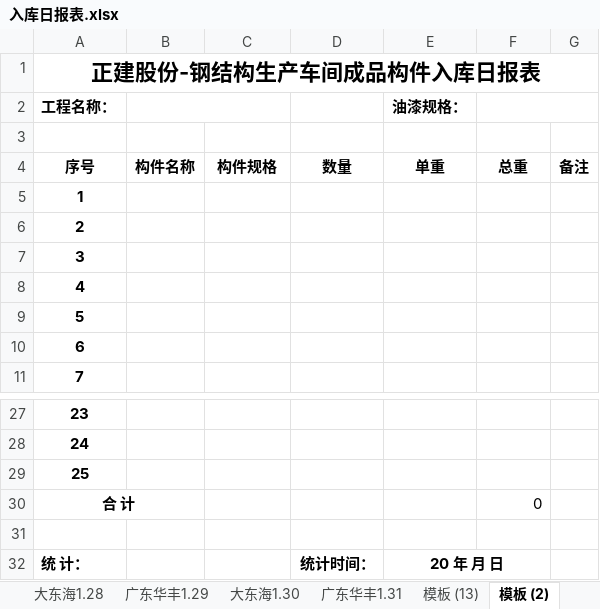
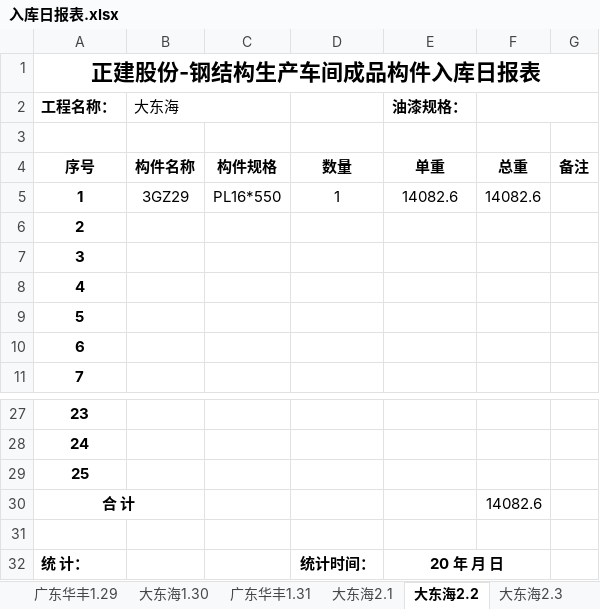
Before and after one commit to LuJZ1402/Upan, an Excel workbook: 入库日报表.xlsx, sheet 大东海2.2, drawn as a sheet; only a part is shown, gaps mark what is left out; values as stored, in another font and other column widths than the file's, no borders; the diff names each change by its address in the sheet, - before the commit and + after, or states it on an @@ line.

```diff
--- a/入库日报表.xlsx (sheet 大东海2.2)
+++ b/入库日报表.xlsx (sheet 大东海2.2)
-sheet tab: 模板 (13)
+sheet tab: 大东海2.1
-sheet tab: 模板 (2)
+sheet tab: 大东海2.2
-B2: (empty)
+B2: 大东海
-B5 (大东海): (empty)
+B5 (大东海): 3GZ29
-C5: (empty)
+C5: PL16*550
-D5: (empty)
+D5: 1
-E5 (油漆规格：): (empty)
+E5 (油漆规格：): 14082.6
-F5: (empty)
+F5: 14082.6
-F30: 0
+F30: 14082.6
```
Also changed, not shown: sheet 大东海2.3, sheet 大东海2.1, other sheet tabs.
